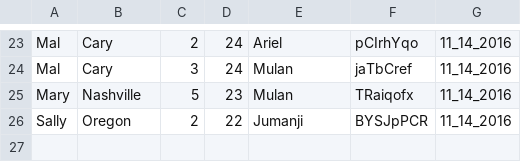
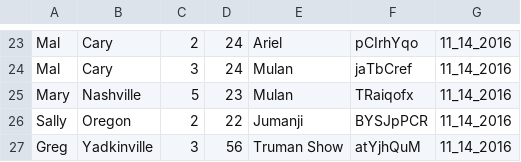
Before and after one commit to ldinkins/malily5, a CSV file: malily-assignment-4/final.csv, drawn as a sheet; only a part is shown, gaps mark what is left out; the diff names each change by its address in the sheet, - before the commit and + after, or states it on an @@ line.

```diff
--- a/malily-assignment-4/final.csv
+++ b/malily-assignment-4/final.csv
+row 27: Greg | Yadkinville | 3 | 56 | Truman Show | atYjhQuM | 11_14_2016
```
Also changed, not shown: 1 other file.
